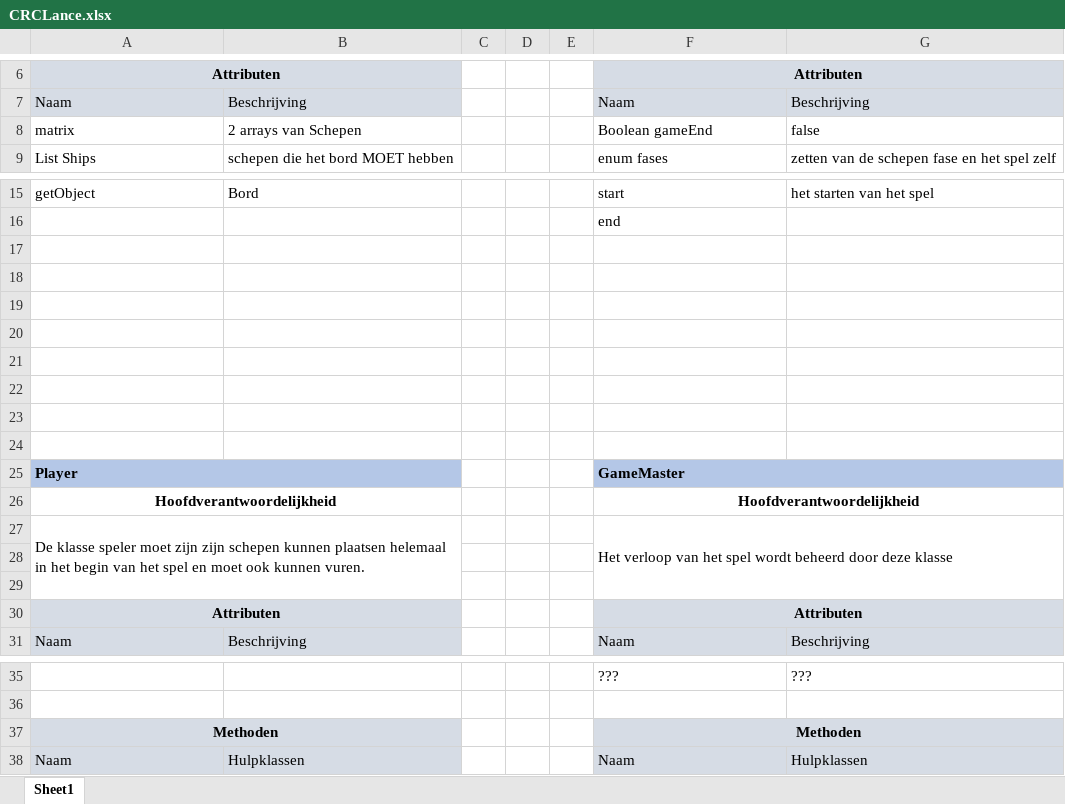
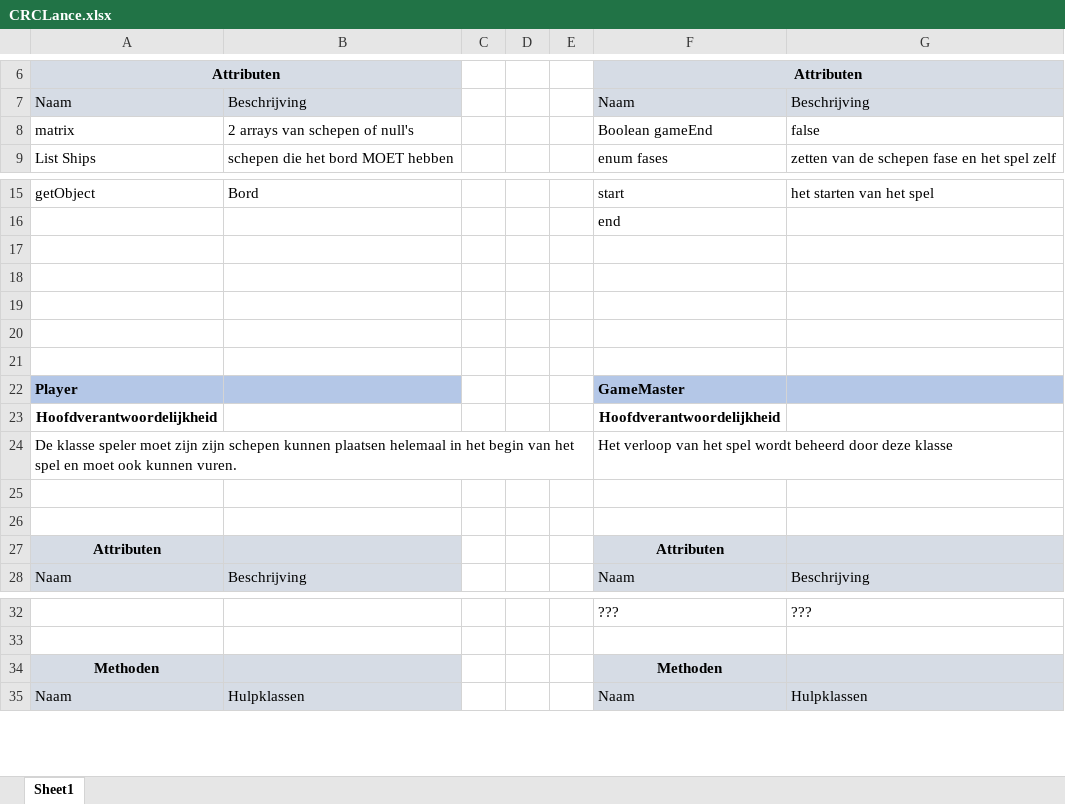
Before and after one commit to GetSuh/Zeeslag, an Excel workbook: CRCLance.xlsx, sheet Sheet1, drawn as a sheet; only a part is shown, gaps mark what is left out; values as stored, in another font and other column widths than the file's, no borders; removed rows and columns are numbered as before the commit, all else as after; the diff names each change by its address in the sheet, - before the commit and + after, or states it on an @@ line.

Commit message:
commit:w

```diff
--- a/CRCLance.xlsx (sheet Sheet1)
+++ b/CRCLance.xlsx (sheet Sheet1)
-B8: 2 arrays van Schepen
+B8: 2 arrays van schepen of null's
-row 17: (empty)
-row 18: (empty)
-row 19: (empty)
-A25:B25 merged
-F25:G25 merged
-A26:B26 merged
-F26:G26 merged
-A27:B29 merged
-F27:G29 merged
-A30:B30 merged
-F30:G30 merged
-A37:B37 merged
-F37:G37 merged
```
